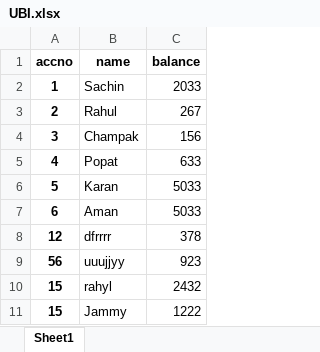
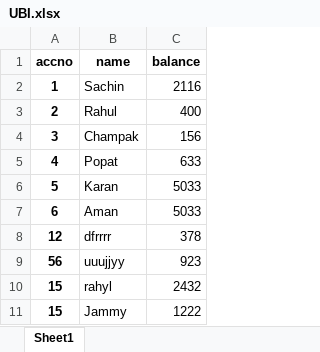
Before and after one commit to Karkv/ScrapingProject, an Excel workbook: UBI.xlsx, sheet Sheet1, drawn as a sheet; values as stored, in another font and other column widths than the file's, no borders; the diff names each change by its address in the sheet, - before the commit and + after, or states it on an @@ line.

```diff
--- a/UBI.xlsx (sheet Sheet1)
+++ b/UBI.xlsx (sheet Sheet1)
-C2 (balance): 2033
+C2 (balance): 2116
-C3 (balance): 267
+C3 (balance): 400
```
Also changed, not shown: 2 other files.
